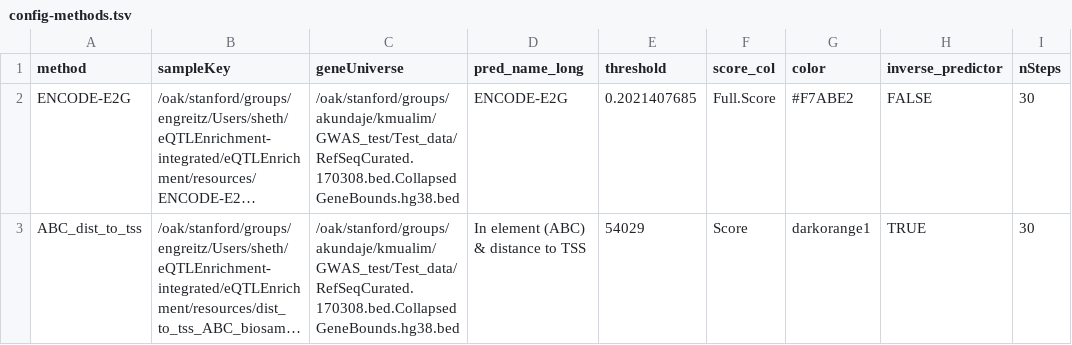
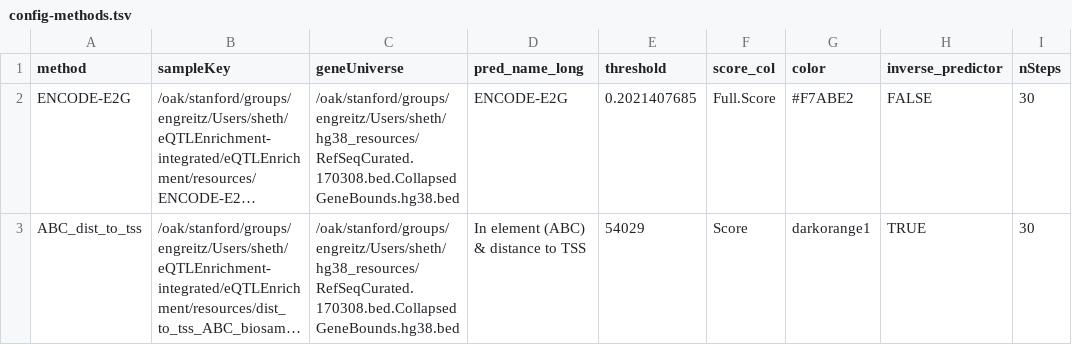
Before and after one commit to EngreitzLab/eQTLEnrichment, a TSV file: config/config-methods.tsv, drawn as a sheet; only a part is shown; long unchanged cells end in …; the diff names each change by its address in the sheet, - before the commit and + after, or states it on an @@ line.

```diff
--- a/config/config-methods.tsv
+++ b/config/config-methods.tsv
-C2:C3 (geneUniverse): /oak/stanford/groups/akundaje/kmualim/GWAS_test/Test_data/RefSeqCurated.170308.bed.CollapsedGeneBounds.hg38.bed
+C2:C3 (geneUniverse): /oak/stanford/groups/engreitz/Users/sheth/hg38_resources/RefSeqCurated.170308.bed.CollapsedGeneBounds.hg38.bed
```
Also changed, not shown: 10 other files.
